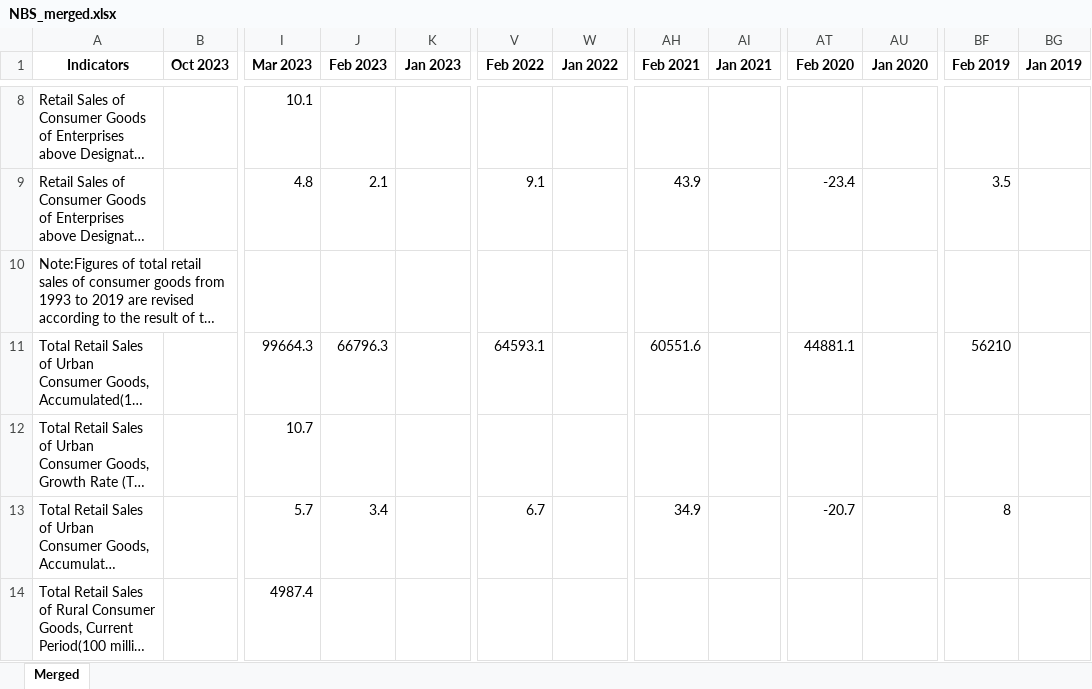
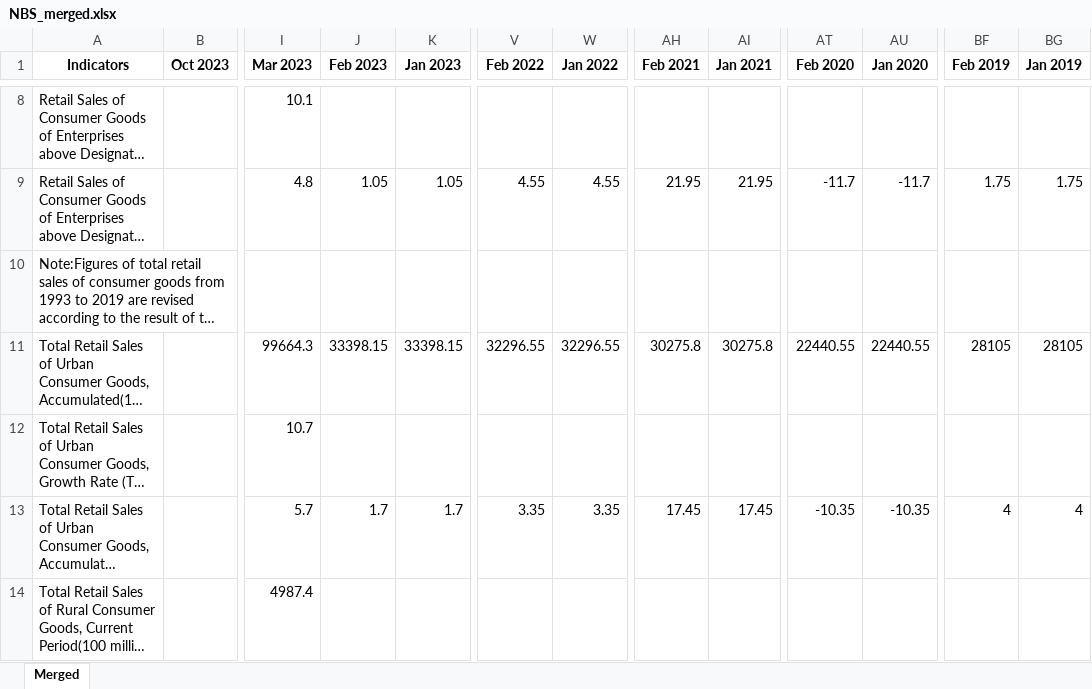
Before and after one commit to AdaChen1130/Ecommerce-affecting-brickandmortar-retail, an Excel workbook: data/NBS_merged.xlsx, sheet Merged, drawn as a sheet; only a part is shown, gaps mark what is left out; long unchanged cells end in …; values as stored, in another font and other column widths than the file's, no borders; the diff covers the shown part only; the diff names each change by its address in the sheet, - before the commit and + after, or states it on an @@ line.

```diff
--- a/data/NBS_merged.xlsx (sheet Merged)
+++ b/data/NBS_merged.xlsx (sheet Merged)
-J9 (Feb 2023): 2.1
+J9 (Feb 2023): 1.05
-K9 (Jan 2023): (empty)
+K9 (Jan 2023): 1.05
-V9 (Feb 2022): 9.1
+V9 (Feb 2022): 4.55
-W9 (Jan 2022): (empty)
+W9 (Jan 2022): 4.55
-AH9 (Feb 2021): 43.9
+AH9 (Feb 2021): 21.95
-AI9 (Jan 2021): (empty)
+AI9 (Jan 2021): 21.95
-AT9 (Feb 2020): -23.4
+AT9 (Feb 2020): -11.7
-AU9 (Jan 2020): (empty)
+AU9 (Jan 2020): -11.7
-BF9 (Feb 2019): 3.5
+BF9 (Feb 2019): 1.75
-BG9 (Jan 2019): (empty)
+BG9 (Jan 2019): 1.75
-J11 (Feb 2023): 66796.3
+J11 (Feb 2023): 33398.15
-K11 (Jan 2023): (empty)
+K11 (Jan 2023): 33398.15
-V11 (Feb 2022): 64593.1
+V11 (Feb 2022): 32296.55
-W11 (Jan 2022): (empty)
+W11 (Jan 2022): 32296.55
-AH11 (Feb 2021): 60551.6
+AH11 (Feb 2021): 30275.8
-AI11 (Jan 2021): (empty)
+AI11 (Jan 2021): 30275.8
-AT11 (Feb 2020): 44881.1
+AT11 (Feb 2020): 22440.55
-AU11 (Jan 2020): (empty)
+AU11 (Jan 2020): 22440.55
-BF11 (Feb 2019): 56210
+BF11 (Feb 2019): 28105
-BG11 (Jan 2019): (empty)
+BG11 (Jan 2019): 28105
-J13 (Feb 2023): 3.4
+J13 (Feb 2023): 1.7
-K13 (Jan 2023): (empty)
+K13 (Jan 2023): 1.7
-V13 (Feb 2022): 6.7
+V13 (Feb 2022): 3.35
-W13 (Jan 2022): (empty)
+W13 (Jan 2022): 3.35
-AH13 (Feb 2021): 34.9
+AH13 (Feb 2021): 17.45
-AI13 (Jan 2021): (empty)
+AI13 (Jan 2021): 17.45
-AT13 (Feb 2020): -20.7
+AT13 (Feb 2020): -10.35
-AU13 (Jan 2020): (empty)
+AU13 (Jan 2020): -10.35
-BF13 (Feb 2019): 8
+BF13 (Feb 2019): 4
-BG13 (Jan 2019): (empty)
+BG13 (Jan 2019): 4
```
Also changed, not shown: 610 edited cells elsewhere in this sheet, 3 other files.
